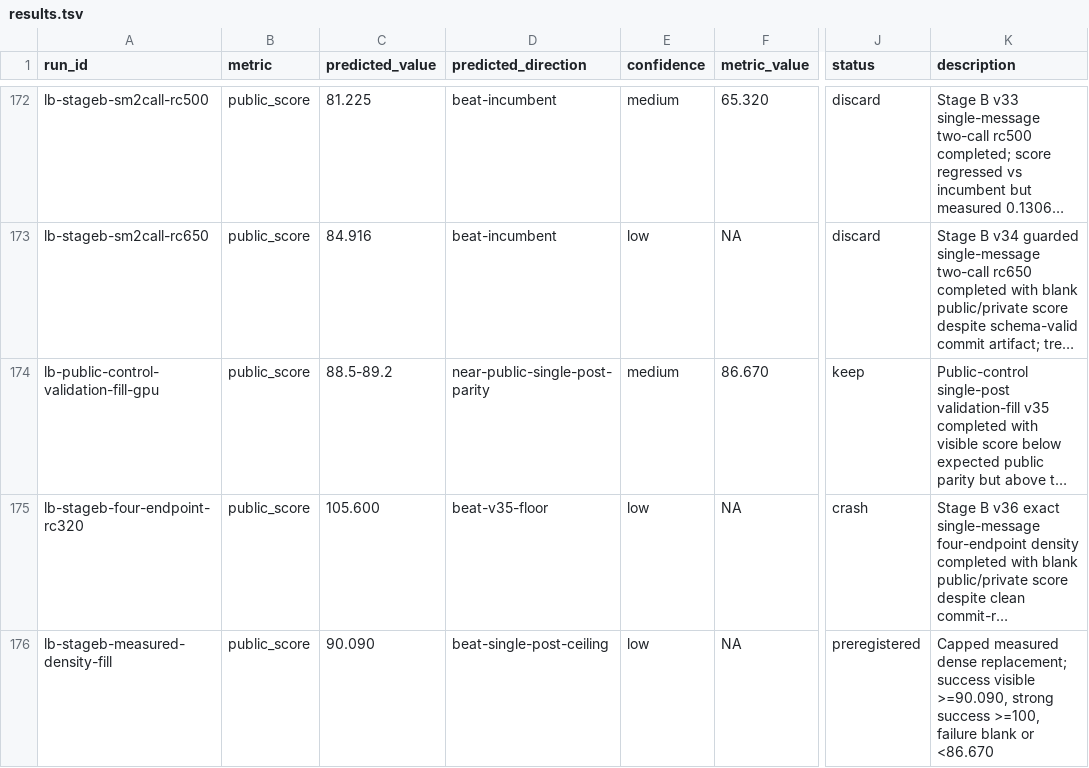
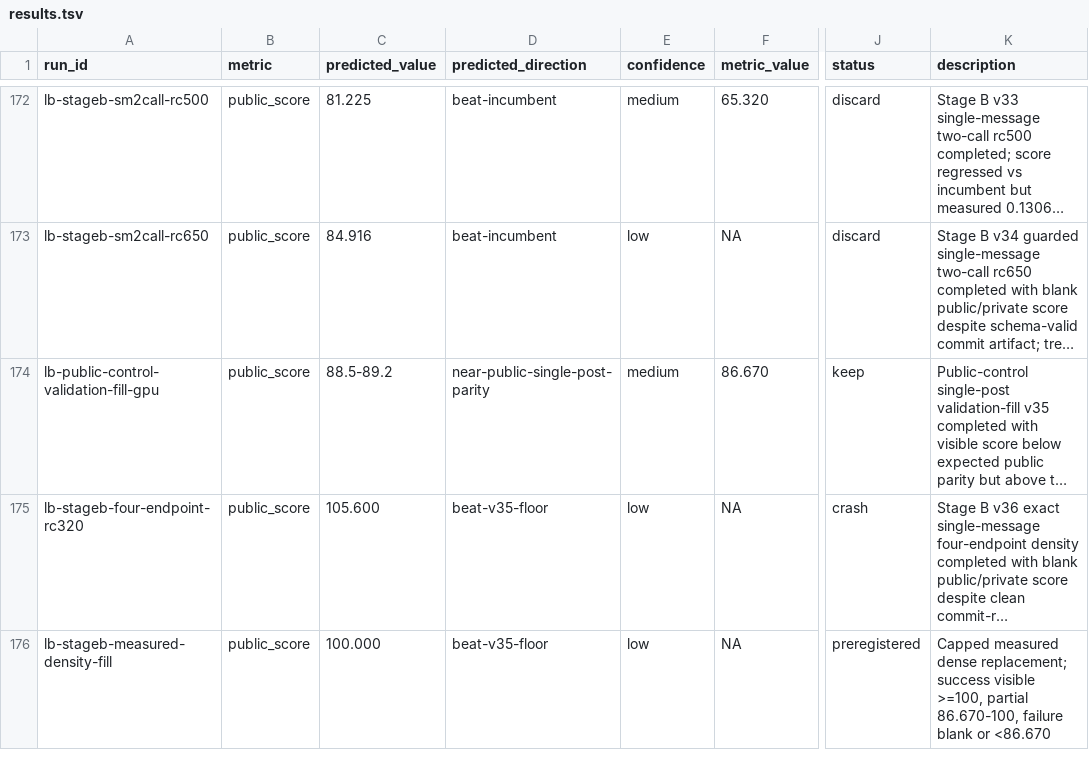
Before and after one commit to wms2537/agent-security, a TSV file: results.tsv, drawn as a sheet; only a part is shown, gaps mark what is left out; long unchanged cells end in …; the diff names each change by its address in the sheet, - before the commit and + after, or states it on an @@ line.

```diff
--- a/results.tsv
+++ b/results.tsv
-C176 (predicted_value): 90.090
+C176 (predicted_value): 100.000
-D176 (predicted_direction): beat-single-post-ceiling
+D176 (predicted_direction): beat-v35-floor
-K176 (description): …success visible >=90.090, strong success >=100, failure blank…
+K176 (description): …success visible >=100, partial 86.670-100, failure blank…
```
Also changed, not shown: 4 other files.
